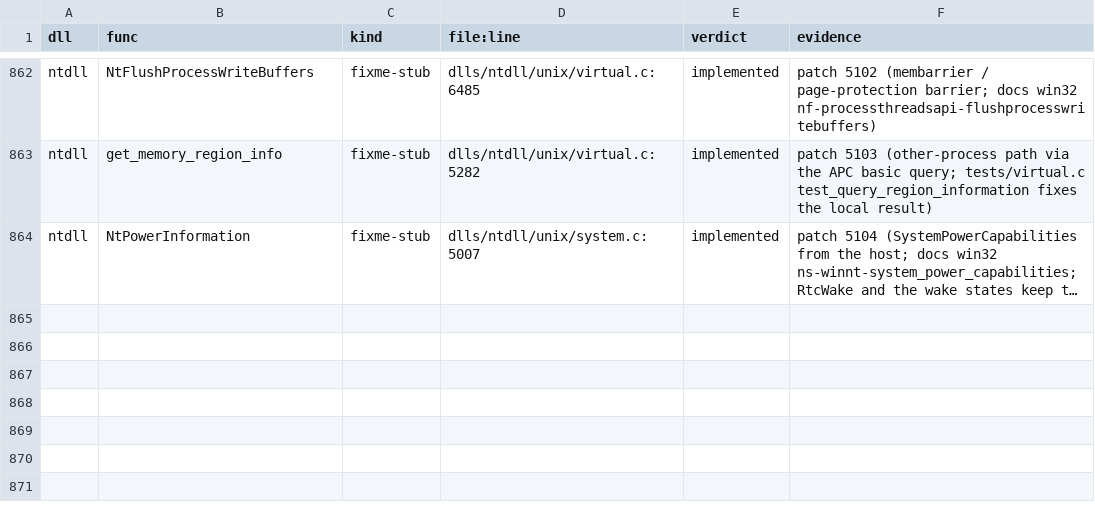
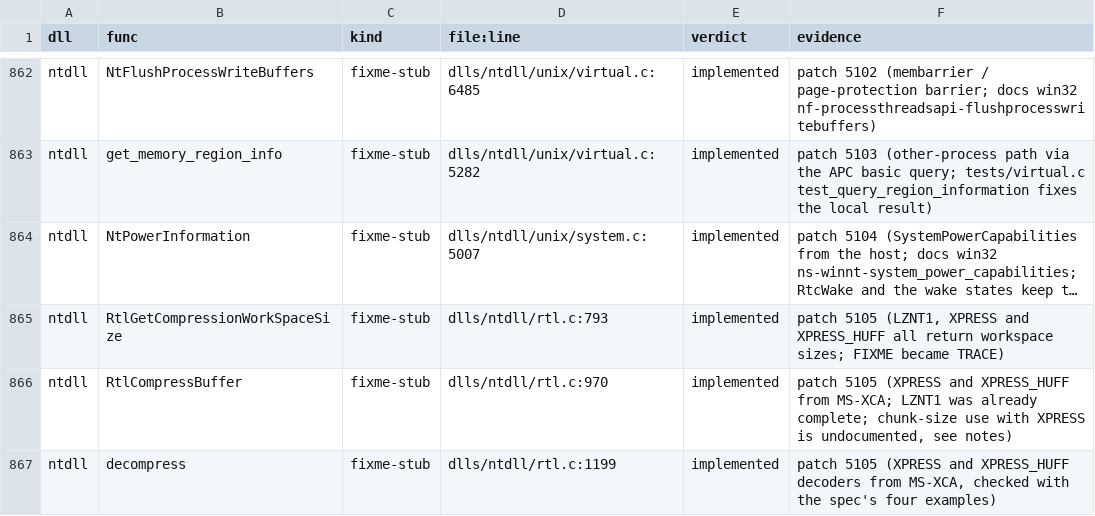
Before and after one commit to Stained-Glass-OS/wine-sg, a TSV file: docs/stubs/triage-6.tsv, drawn as a sheet; only a part is shown, gaps mark what is left out; long unchanged cells end in …; the diff names each change by its address in the sheet, - before the commit and + after, or states it on an @@ line.

```diff
--- a/docs/stubs/triage-6.tsv
+++ b/docs/stubs/triage-6.tsv
+row 865: ntdll | RtlGetCompressionWorkSpaceSize | fixme-stub | dlls/ntdll/rtl.c:793 | implemented | patch 5105 (LZNT1, XPRESS and XPRESS_HUFF all return workspace sizes; FIXME became TRACE)
+row 866: ntdll | RtlCompressBuffer | fixme-stub | dlls/ntdll/rtl.c:970 | implemented | patch 5105 (XPRESS and XPRESS_HUFF from MS-XCA; LZNT1 was already complete; chunk-size use with XPRESS is undocumented, see notes)
+row 867: ntdll | decompress | fixme-stub | dlls/ntdll/rtl.c:1199 | implemented | patch 5105 (XPRESS and XPRESS_HUFF decoders from MS-XCA, checked with the spec's four examples)
```
Also changed, not shown: 5 other files.
